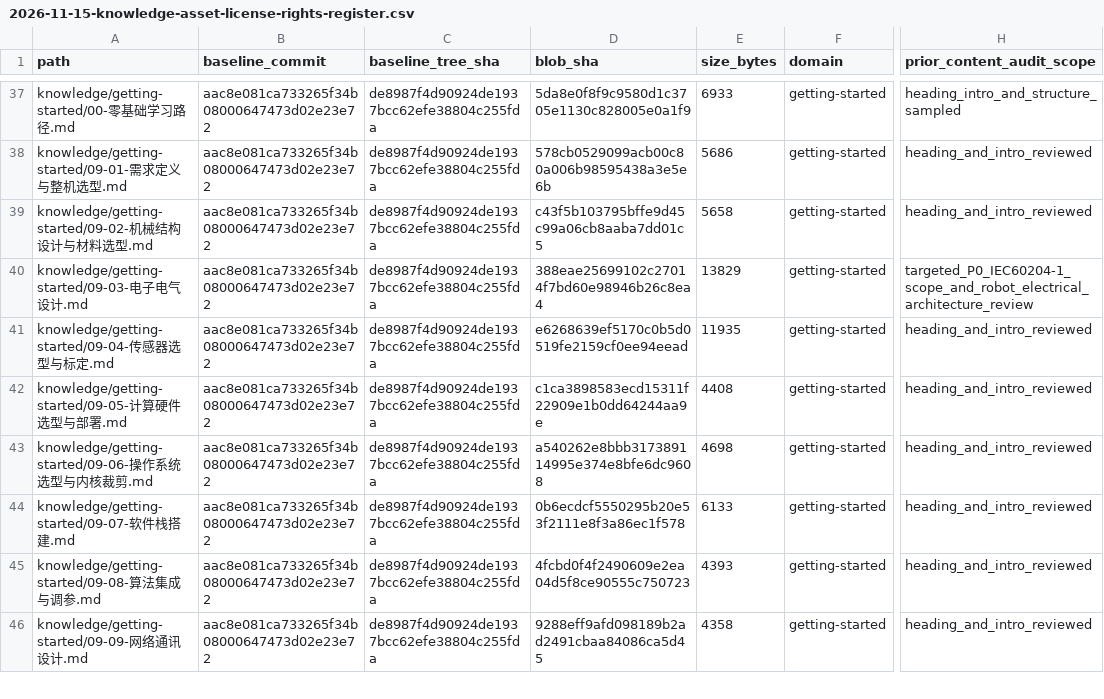
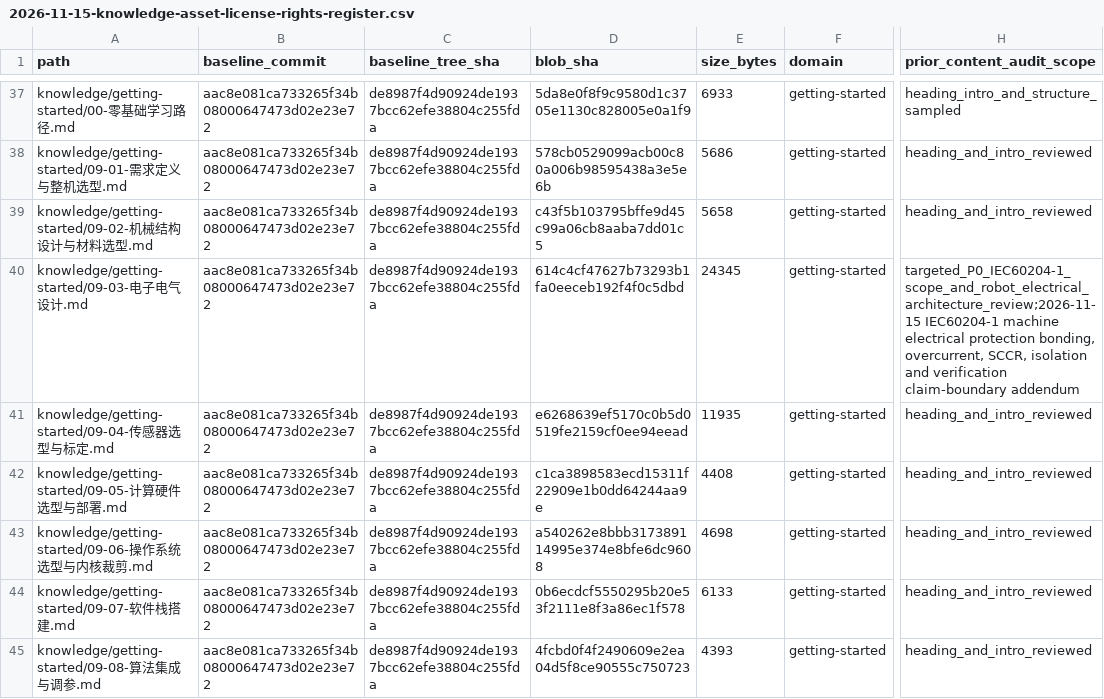
Before and after one commit to rexyll/robot_knowledgebasement, a CSV file: docs/audits/2026-11-15-knowledge-asset-license-rights-register.csv, drawn as a sheet; only a part is shown, gaps mark what is left out; the shorter side is filled out with more unchanged rows; the diff names each change by its address in the sheet, - before the commit and + after, or states it on an @@ line.

```diff
--- a/docs/audits/2026-11-15-knowledge-asset-license-rights-register.csv
+++ b/docs/audits/2026-11-15-knowledge-asset-license-rights-register.csv
-D40 (blob_sha): 388eae25699102c27014f7bd60e98946b26c8ea4
+D40 (blob_sha): 614c4cf47627b73293b1fa0eeceb192f4f0c5dbd
-E40 (size_bytes): 13829
+E40 (size_bytes): 24345
-H40 (prior_content_audit_scope): targeted_P0_IEC60204-1_scope_and_robot_electrical_architecture_review
+H40 (prior_content_audit_scope): targeted_P0_IEC60204-1_scope_and_robot_electrical_architecture_review;2026-11-15 IEC60204-1 machine electrical protection bonding, overcurrent, SCCR, isolation and verification claim-boundary addendum
```
Also changed, not shown: docs/audits/2026-11-03-knowledge-asset-inventory.csv, 7 other files.
